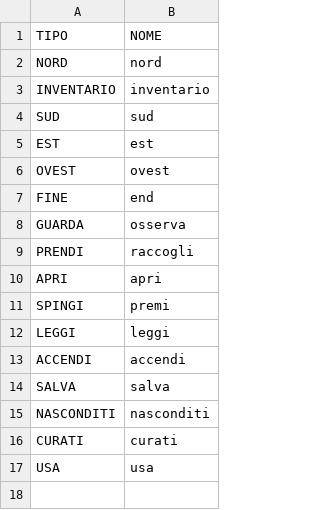
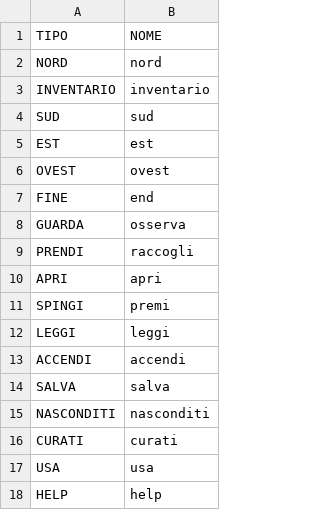
Before and after one commit to xLightingBlade/ProgettoMAP, a CSV file: resources/comandi.csv, drawn as a sheet; the diff names each change by its address in the sheet, - before the commit and + after, or states it on an @@ line.

Commit message:
aggiunta l'implementazione del comando help e risolto un piccolo bug sull'uso del cacciavite

```diff
--- a/resources/comandi.csv
+++ b/resources/comandi.csv
+row 18: HELP | help
```
Also changed, not shown: 7 other files.
